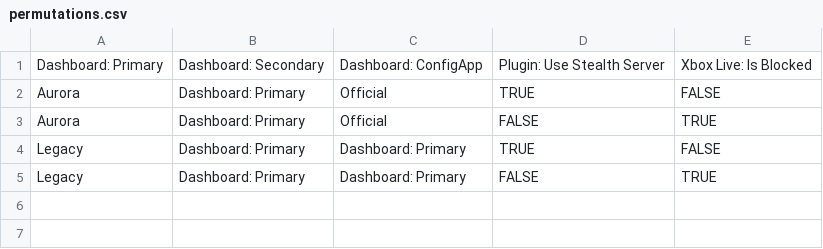
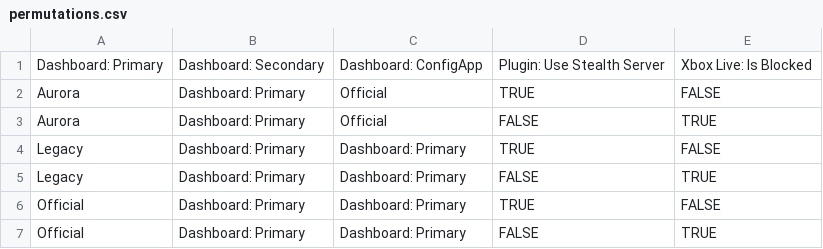
Before and after one commit to portellam/Easy-Launch-INI-Switcher, a CSV file: csv/permutations.csv, drawn as a sheet.

Commit message:
Added permutations.

```diff
--- a/csv/permutations.csv
+++ b/csv/permutations.csv
@@ -5 +5,3 @@ Legacy,Dashboard: Primary,Dashboard: Primary,TRUE,FALSE
 Legacy,Dashboard: Primary,Dashboard: Primary,FALSE,TRUE
+Official,Dashboard: Primary,Dashboard: Primary,TRUE,FALSE
+Official,Dashboard: Primary,Dashboard: Primary,FALSE,TRUE
```
